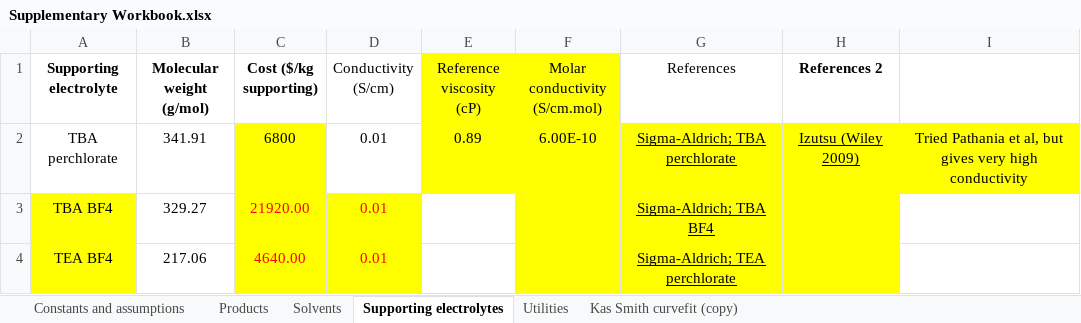
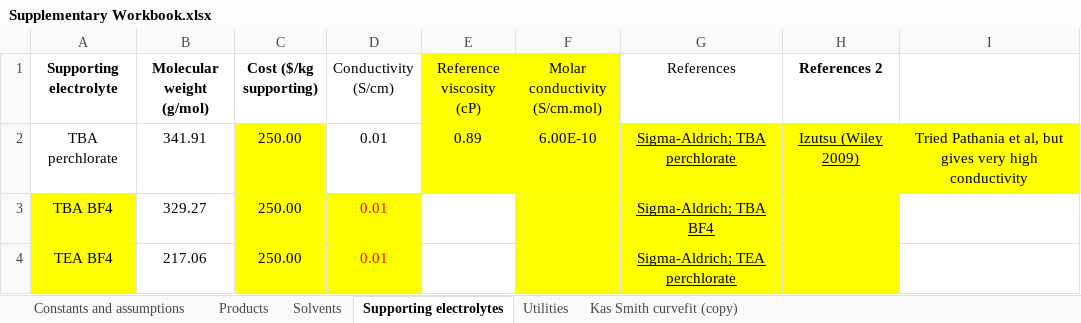
Before and after one commit to shashwatidc/co2r-non-aqueous, an Excel workbook: Supplementary Workbook.xlsx, sheet Supporting electrolytes, drawn as a sheet; values as stored, in another font and other column widths than the file's, no borders; table styles not drawn; the diff names each change by its address in the sheet, - before the commit and + after, or states it on an @@ line.

```diff
--- a/Supplementary Workbook.xlsx (sheet Supporting electrolytes)
+++ b/Supplementary Workbook.xlsx (sheet Supporting electrolytes)
-C2 (Cost ($/kg supporting)): 6800
+C2 (Cost ($/kg supporting)): 250.00
-C3 (Cost ($/kg supporting)): 21920.00
+C3 (Cost ($/kg supporting)): 250.00
-C3:C4 text colour: #FF0000
+C3:C4 text colour: black
-C4 (Cost ($/kg supporting)): 4640.00
+C4 (Cost ($/kg supporting)): 250.00
```
Also changed, not shown: sheet Products, sheet Solvents, 5 other files.
